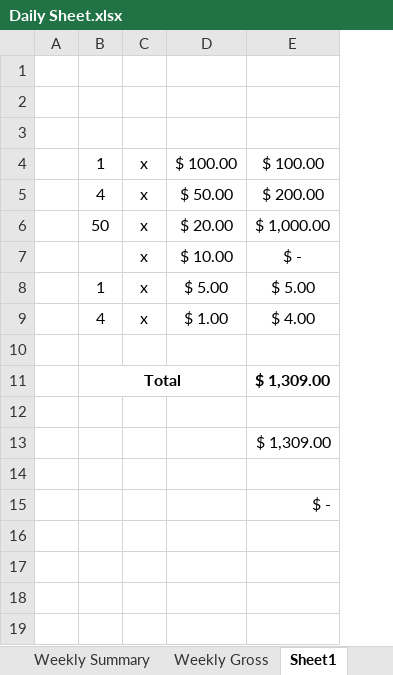
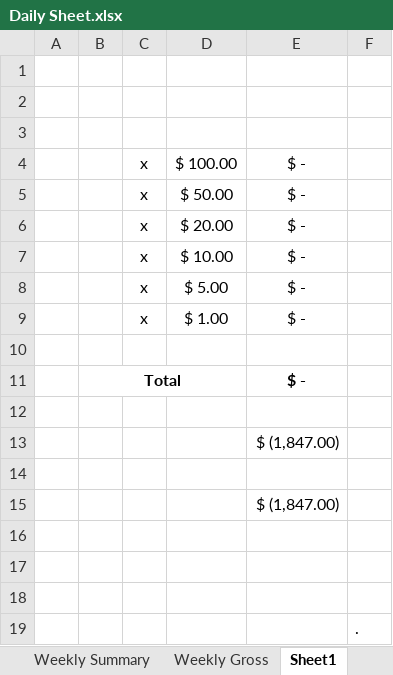
Before and after one commit to abujaber44/Harbor-view, an Excel workbook: Daily Sheet.xlsx, sheet Sheet1, drawn as a sheet; values as stored, in another font and other column widths than the file's, no borders; removed rows and columns are numbered as before the commit, all else as after; the diff names each change by its address in the sheet, - before the commit and + after, or states it on an @@ line.

```diff
--- a/Daily Sheet.xlsx (sheet Sheet1)
+++ b/Daily Sheet.xlsx (sheet Sheet1)
-column E, rows 4-15: $ 100.00 | $ 200.00 | $ 1,000.00 | $ - | $ 5.00 | $ 4.00 |  | $ 1,309.00 |  | $ 1,309.00 |  | $ -
+column E, rows 4-15: $ - | $ - | $ - | $ - | $ - | $ - |  | $ - |  | $ (1,847.00) |  | $ (1,847.00)
+column F, empty
-B4: 1
+B4: (empty)
-B5: 4
+B5: (empty)
-B6: 50
+B6: (empty)
-B8: 1
+B8: (empty)
-B9: 4
+B9: (empty)
+row 16: (empty)
+row 17: (empty)
+row 18: (empty)
+row 19:  |  |  |  |  | .
```
Also changed, not shown: sheet Thurs AM, sheet Wed AM, sheet Tues AM, sheet Fri AM, sheet Mon AM, sheet Thurs PM, 10 more sheets, formulas that keep their value, 40 other files.
